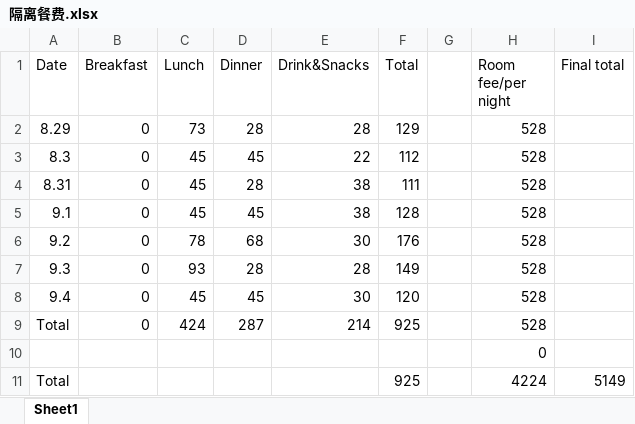
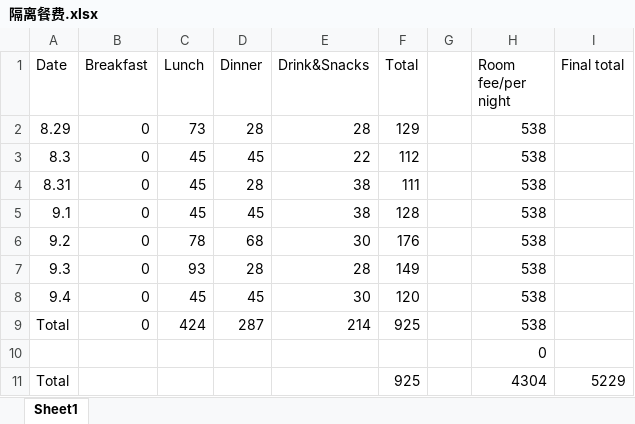
Before and after one commit to zackandkatie/R-self-improve, an Excel workbook: 隔离餐费.xlsx, sheet Sheet1, drawn as a sheet; values as stored, in another font and other column widths than the file's, no borders; the diff names each change by its address in the sheet, - before the commit and + after, or states it on an @@ line.

Commit message:
每天少算了十块钱可还行。。。

```diff
--- a/隔离餐费.xlsx (sheet Sheet1)
+++ b/隔离餐费.xlsx (sheet Sheet1)
-H2:H9 (Room fee/per night): 528
+H2:H9 (Room fee/per night): 538
-H11 (Room fee/per night): 4224
+H11 (Room fee/per night): 4304
-I11 (Final total): 5149
+I11 (Final total): 5229
```
